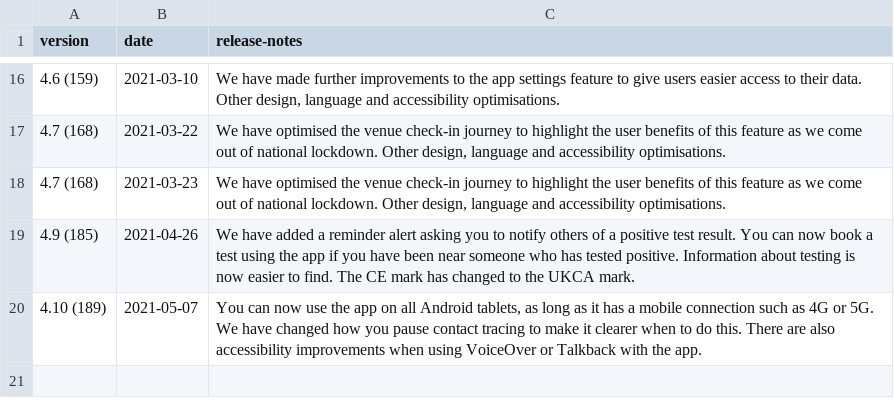
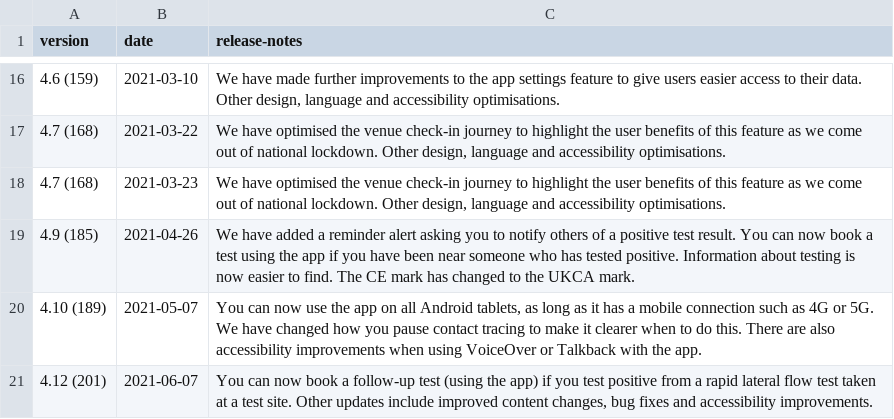
Before and after one commit to test-and-trace-data/releases, a CSV file: data/nhs-covid-19-releases-android.csv, drawn as a sheet; only a part is shown, gaps mark what is left out; the diff names each change by its address in the sheet, - before the commit and + after, or states it on an @@ line.

```diff
--- a/data/nhs-covid-19-releases-android.csv
+++ b/data/nhs-covid-19-releases-android.csv
+row 21: 4.12 (201) | 2021-06-07 | You can now book a follow-up test (using the app) if you test positive from a rapid lateral flow test taken at a test site. Other updates include improved content changes, bug fixes and accessibility improvements.
```
Also changed, not shown: data/nhs-covid-19-releases-ios.csv.
